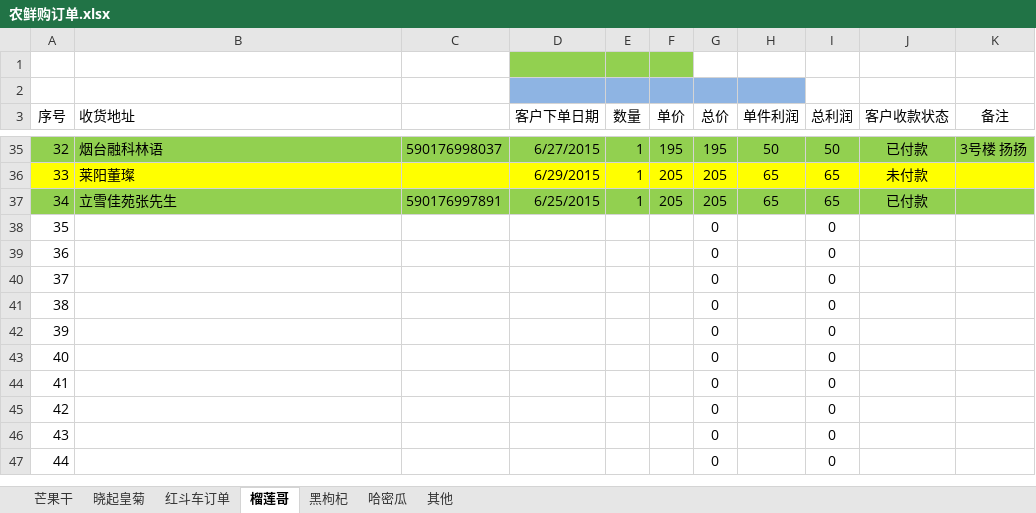
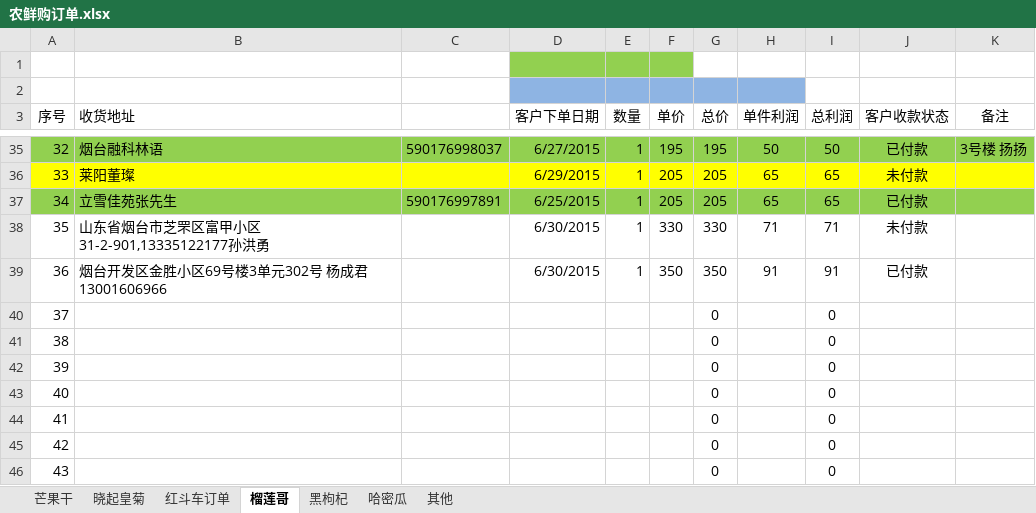
Before and after one commit to ettor/miyou, an Excel workbook: Documents/农鲜购订单.xlsx, sheet 榴莲哥, drawn as a sheet; only a part is shown, gaps mark what is left out; the shorter side is filled out with more unchanged rows; values as stored, in another font and other column widths than the file's, no borders; the diff names each change by its address in the sheet, - before the commit and + after, or states it on an @@ line.

```diff
--- a/Documents/农鲜购订单.xlsx (sheet 榴莲哥)
+++ b/Documents/农鲜购订单.xlsx (sheet 榴莲哥)
-B38 (收货地址): (empty)
+B38 (收货地址): 山东省烟台市芝罘区富甲小区31-2-901,13335122177孙洪勇
-D38:D39 (客户下单日期): (empty)
+D38:D39 (客户下单日期): 6/30/2015
-E38:E39 (数量): (empty)
+E38:E39 (数量): 1
-F38 (单价): (empty)
+F38 (单价): 330
-G38 (总价): 0
+G38 (总价): 330
-H38 (单件利润): (empty)
+H38 (单件利润): 71
-I38 (总利润): 0
+I38 (总利润): 71
-J38 (客户收款状态): (empty)
+J38 (客户收款状态): 未付款
-B39 (收货地址): (empty)
+B39 (收货地址): 烟台开发区金胜小区69号楼3单元302号 杨成君 13001606966
-F39 (单价): (empty)
+F39 (单价): 350
-G39 (总价): 0
+G39 (总价): 350
-H39 (单件利润): (empty)
+H39 (单件利润): 91
-I39 (总利润): 0
+I39 (总利润): 91
-J39 (客户收款状态): (empty)
+J39 (客户收款状态): 已付款
```
